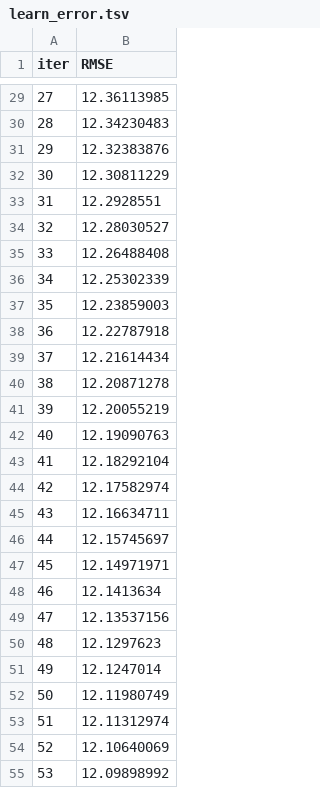
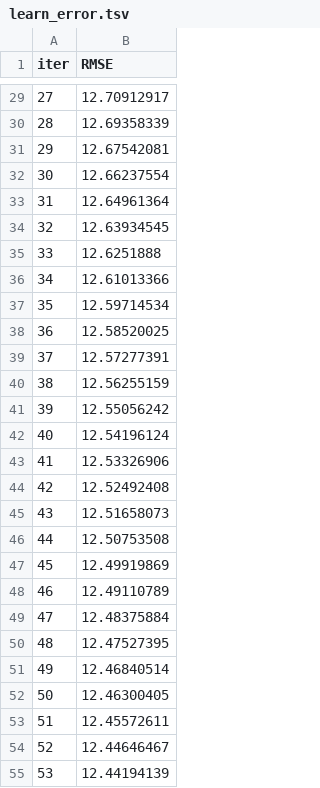
Before and after one commit to brookemosby/Movies, a TSV file: learn_error.tsv, drawn as a sheet; only a part is shown, gaps mark what is left out; the diff covers the shown part only.

```diff
--- a/learn_error.tsv
+++ b/learn_error.tsv
@@ -29,27 +29,27 @@ iter	RMSE
-27	12.36113985
-28	12.34230483
-29	12.32383876
-30	12.30811229
-31	12.2928551
-32	12.28030527
-33	12.26488408
-34	12.25302339
-35	12.23859003
-36	12.22787918
-37	12.21614434
-38	12.20871278
-39	12.20055219
-40	12.19090763
-41	12.18292104
-42	12.17582974
-43	12.16634711
-44	12.15745697
-45	12.14971971
-46	12.1413634
-47	12.13537156
-48	12.1297623
-49	12.1247014
-50	12.11980749
-51	12.11312974
-52	12.10640069
-53	12.09898992
+27	12.70912917
+28	12.69358339
+29	12.67542081
+30	12.66237554
+31	12.64961364
+32	12.63934545
+33	12.6251888
+34	12.61013366
+35	12.59714534
+36	12.58520025
+37	12.57277391
+38	12.56255159
+39	12.55056242
+40	12.54196124
+41	12.53326906
+42	12.52492408
+43	12.51658073
+44	12.50753508
+45	12.49919869
+46	12.49110789
+47	12.48375884
+48	12.47527395
+49	12.46840514
+50	12.46300405
+51	12.45572611
+52	12.44646467
+53	12.44194139
```
Also changed, not shown: 73 edited cells elsewhere in this file, time_left.tsv, 3 other files.
